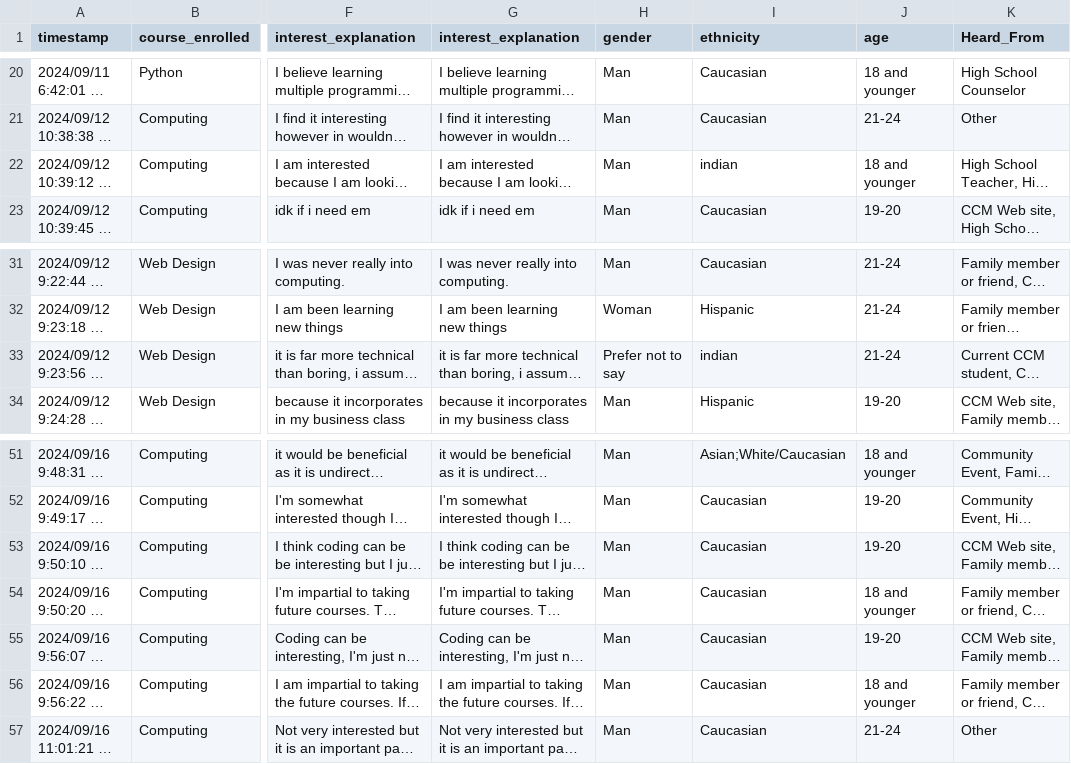
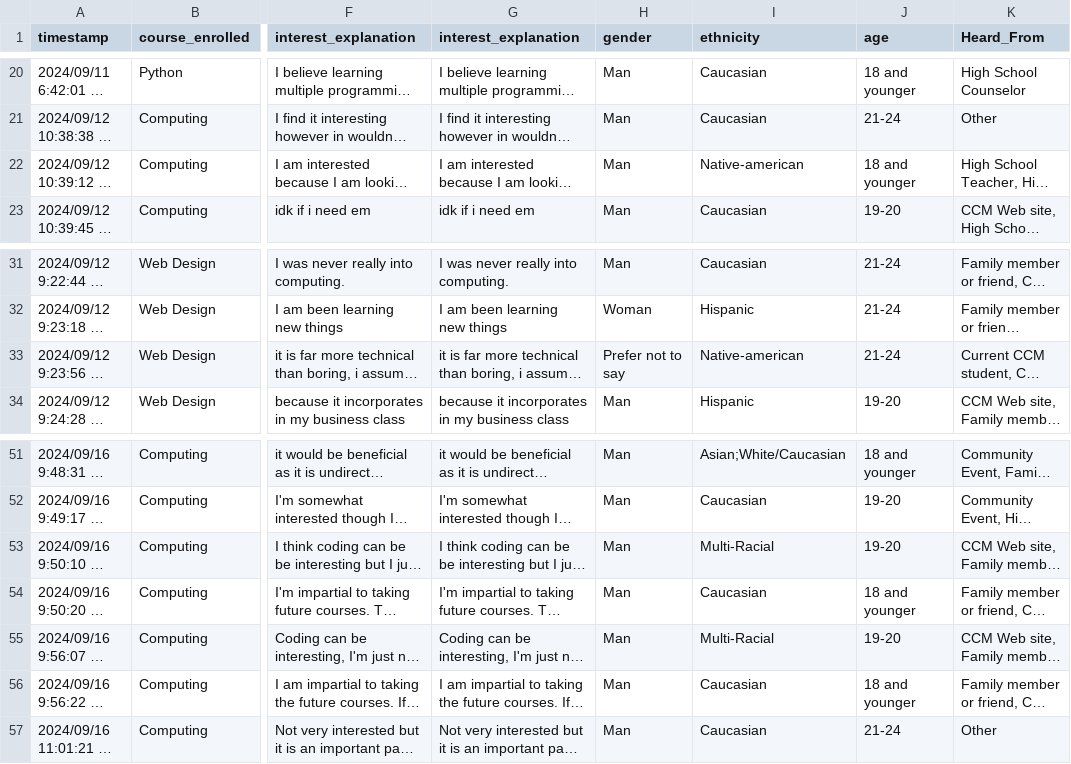
Before and after one commit to Alexib173/Project-1-Overview-College-Recruitment-Improvement-Study, a CSV file: cleaned_Majors Survey Results - Fall 2024.csv, drawn as a sheet; only a part is shown, gaps mark what is left out; long unchanged cells end in …; the diff names each change by its address in the sheet, - before the commit and + after, or states it on an @@ line.

```diff
--- a/cleaned_Majors Survey Results - Fall 2024.csv
+++ b/cleaned_Majors Survey Results - Fall 2024.csv
-I22 (ethnicity): indian
+I22 (ethnicity): Native-american
-I33 (ethnicity): indian
+I33 (ethnicity): Native-american
-I53 (ethnicity): Caucasian
+I53 (ethnicity): Multi-Racial
-I55 (ethnicity): Caucasian
+I55 (ethnicity): Multi-Racial
```
Also changed, not shown: 1 other file.
